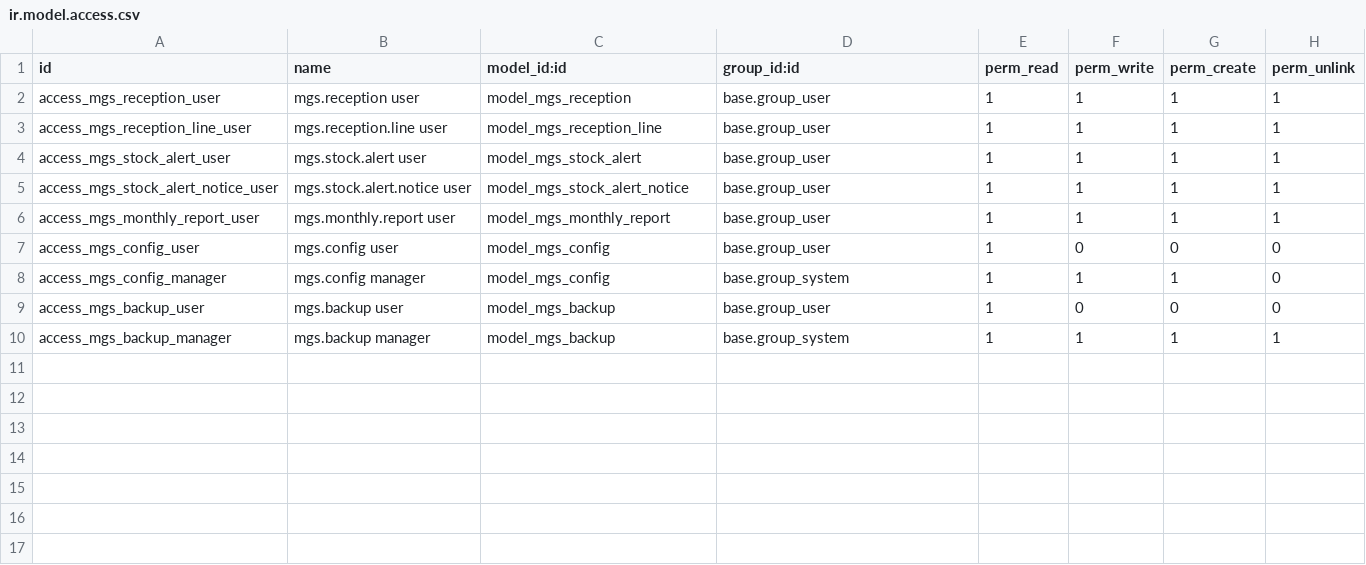
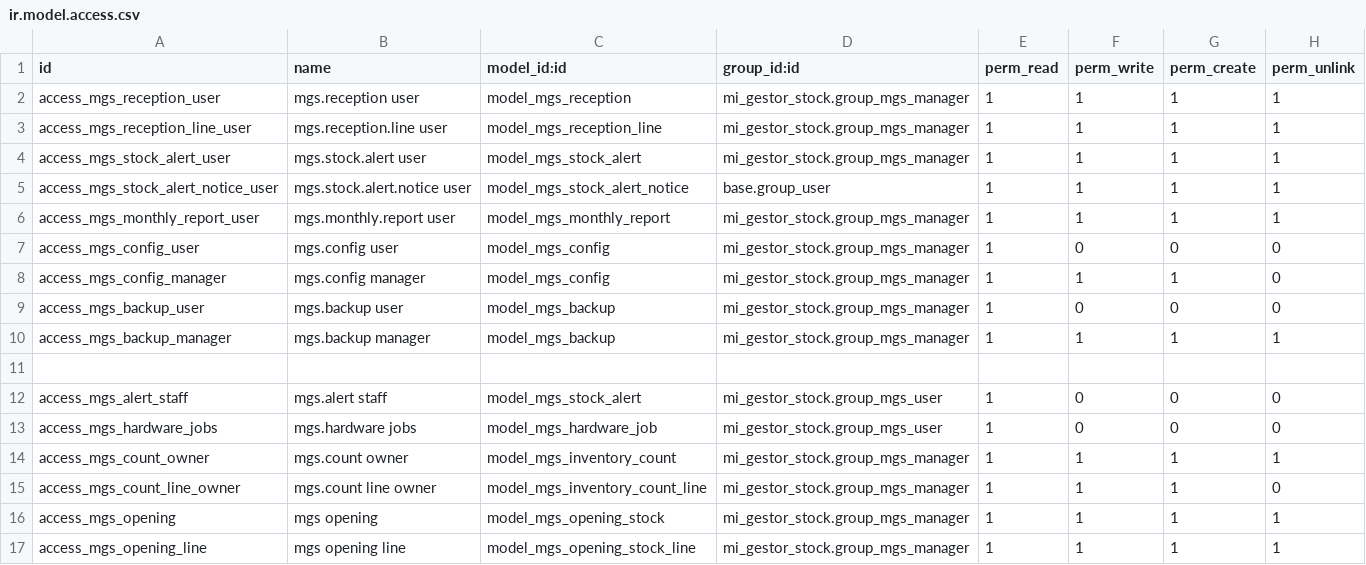
Before and after one commit to AaronRuizzz/EntreRamblasGestorStock, a CSV file: EntreRamblas/custom_addons/mi_gestor_stock/security/ir.model.access.csv, drawn as a sheet.

Commit message:
Implement florist stock, POS and traceability workflows
Add lot-aware reception, FEFO sales, returns, damaged goods, inventory counts, opening stock, replenishment, reports, hardware jobs and role protections with Odoo tests.

```diff
--- a/EntreRamblas/custom_addons/mi_gestor_stock/security/ir.model.access.csv
+++ b/EntreRamblas/custom_addons/mi_gestor_stock/security/ir.model.access.csv
@@ -1,10 +1,17 @@
 id,name,model_id:id,group_id:id,perm_read,perm_write,perm_create,perm_unlink
-access_mgs_reception_user,mgs.reception user,model_mgs_reception,base.group_user,1,1,1,1
-access_mgs_reception_line_user,mgs.reception.line user,model_mgs_reception_line,base.group_user,1,1,1,1
-access_mgs_stock_alert_user,mgs.stock.alert user,model_mgs_stock_alert,base.group_user,1,1,1,1
+access_mgs_reception_user,mgs.reception user,model_mgs_reception,mi_gestor_stock.group_mgs_manager,1,1,1,1
+access_mgs_reception_line_user,mgs.reception.line user,model_mgs_reception_line,mi_gestor_stock.group_mgs_manager,1,1,1,1
+access_mgs_stock_alert_user,mgs.stock.alert user,model_mgs_stock_alert,mi_gestor_stock.group_mgs_manager,1,1,1,1
 access_mgs_stock_alert_notice_user,mgs.stock.alert.notice user,model_mgs_stock_alert_notice,base.group_user,1,1,1,1
-access_mgs_monthly_report_user,mgs.monthly.report user,model_mgs_monthly_report,base.group_user,1,1,1,1
-access_mgs_config_user,mgs.config user,model_mgs_config,base.group_user,1,0,0,0
-access_mgs_config_manager,mgs.config manager,model_mgs_config,base.group_system,1,1,1,0
-access_mgs_backup_user,mgs.backup user,model_mgs_backup,base.group_user,1,0,0,0
-access_mgs_backup_manager,mgs.backup manager,model_mgs_backup,base.group_system,1,1,1,1
+access_mgs_monthly_report_user,mgs.monthly.report user,model_mgs_monthly_report,mi_gestor_stock.group_mgs_manager,1,1,1,1
+access_mgs_config_user,mgs.config user,model_mgs_config,mi_gestor_stock.group_mgs_manager,1,0,0,0
+access_mgs_config_manager,mgs.config manager,model_mgs_config,mi_gestor_stock.group_mgs_manager,1,1,1,0
+access_mgs_backup_user,mgs.backup user,model_mgs_backup,mi_gestor_stock.group_mgs_manager,1,0,0,0
+access_mgs_backup_manager,mgs.backup manager,model_mgs_backup,mi_gestor_stock.group_mgs_manager,1,1,1,1
+
+access_mgs_alert_staff,mgs.alert staff,model_mgs_stock_alert,mi_gestor_stock.group_mgs_user,1,0,0,0
+access_mgs_hardware_jobs,mgs.hardware jobs,model_mgs_hardware_job,mi_gestor_stock.group_mgs_user,1,0,0,0
+access_mgs_count_owner,mgs.count owner,model_mgs_inventory_count,mi_gestor_stock.group_mgs_manager,1,1,1,1
+access_mgs_count_line_owner,mgs.count line owner,model_mgs_inventory_count_line,mi_gestor_stock.group_mgs_manager,1,1,1,0
+access_mgs_opening,mgs opening,model_mgs_opening_stock,mi_gestor_stock.group_mgs_manager,1,1,1,1
+access_mgs_opening_line,mgs opening line,model_mgs_opening_stock_line,mi_gestor_stock.group_mgs_manager,1,1,1,1
```
Also changed, not shown: 42 other files.
